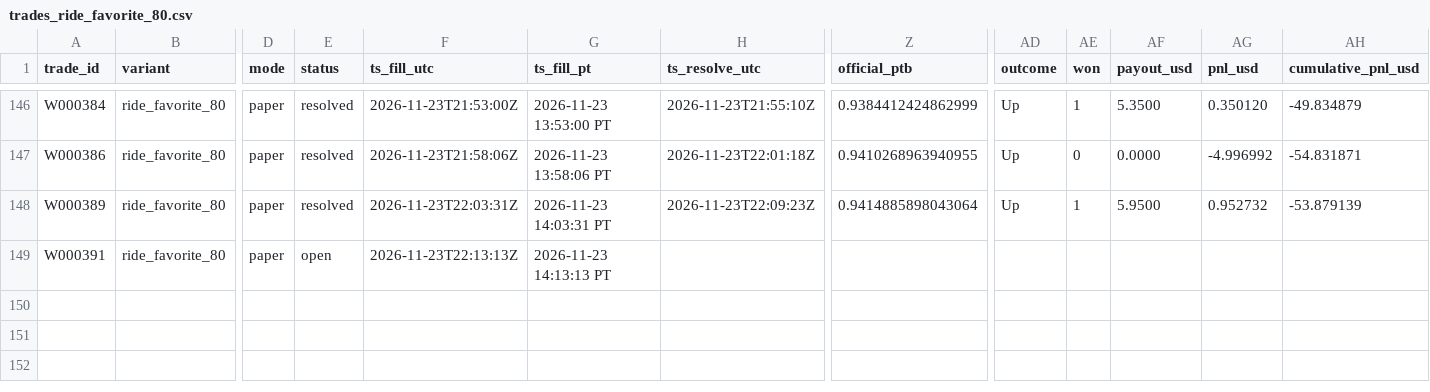
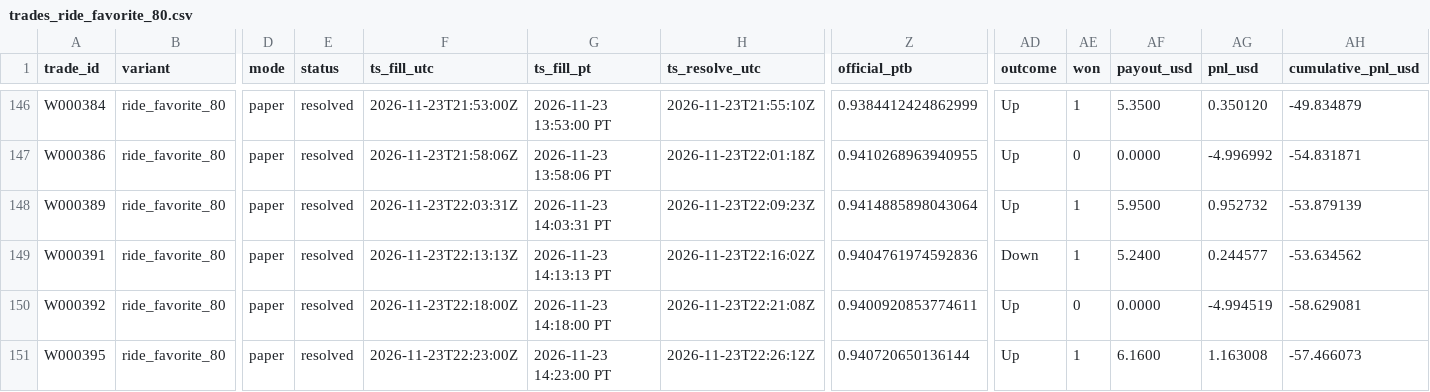
Before and after one commit to michaeldeuchar-dotcom/xrp-paper-bot, a CSV file: data/week2/trades_ride_favorite_80.csv, drawn as a sheet; only a part is shown, gaps mark what is left out; rows hold the shown columns only; the diff names each change by its address in the sheet, - before the commit and + after, or states it on an @@ line.

```diff
--- a/data/week2/trades_ride_favorite_80.csv
+++ b/data/week2/trades_ride_favorite_80.csv
-E149 (status): open
+E149 (status): resolved
-H149 (ts_resolve_utc): (empty)
+H149 (ts_resolve_utc): 2026-11-23T22:16:02Z
-Z149 (official_ptb): (empty)
+Z149 (official_ptb): 0.9404761974592836
-AD149 (outcome): (empty)
+AD149 (outcome): Down
-AE149 (won): (empty)
+AE149 (won): 1
-AF149 (payout_usd): (empty)
+AF149 (payout_usd): 5.2400
-AG149 (pnl_usd): (empty)
+AG149 (pnl_usd): 0.244577
-AH149 (cumulative_pnl_usd): (empty)
+AH149 (cumulative_pnl_usd): -53.634562
+row 150: W000392 | ride_favorite_80 | paper | resolved | 2026-11-23T22:18:00Z | 2026-11-23 14:18:00 PT | 2026-11-23T22:21:08Z | 0.9400920853774611 | Up | 0 | 0.0000 | -4.994519 | -58.629081
+row 151: W000395 | ride_favorite_80 | paper | resolved | 2026-11-23T22:23:00Z | 2026-11-23 14:23:00 PT | 2026-11-23T22:26:12Z | 0.940720650136144 | Up | 1 | 6.1600 | 1.163008 | -57.466073
```
Also changed, not shown: data/week2/trades_control.csv, data/week2/trades_model_lead.csv, 10 other files.
